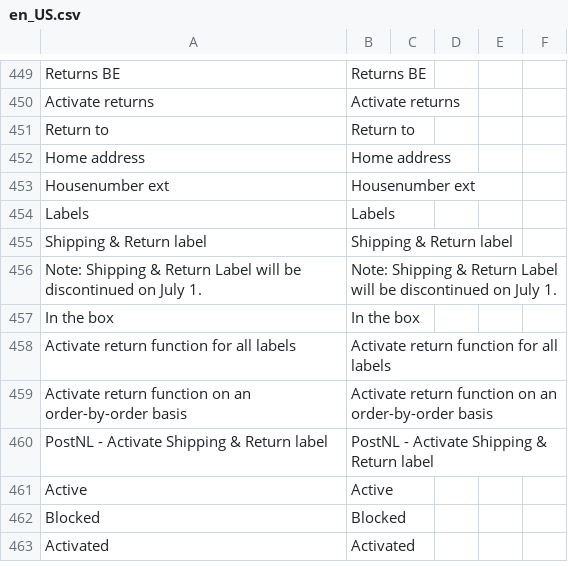
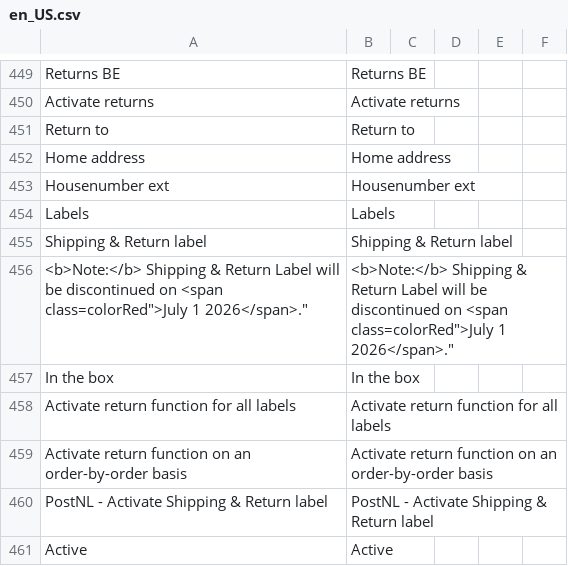
Before and after one commit to postnl/postnl-magento2, a CSV file: i18n/en_US.csv, drawn as a sheet; only a part is shown, gaps mark what is left out; the shorter side is filled out with more unchanged rows; removed rows and columns are numbered as before the commit, all else as after; the diff names each change by its address in the sheet, - before the commit and + after, or states it on an @@ line.

Commit message:
POSTNL-410 - add notification for method discontinue

```diff
--- a/i18n/en_US.csv
+++ b/i18n/en_US.csv
-row 456: Note: Shipping & Return Label will be discontinued on July 1. | Note: Shipping & Return Label will be discontinued on July 1.
+row 456: <b>Note:</b> Shipping & Return Label will be discontinued on <span class=colorRed">July 1 2026</span>." | <b>Note:</b> Shipping & Return Label will be discontinued on <span class=colorRed">July 1 2026</span>."
```
Also changed, not shown: i18n/nl_NL.csv, 1 other file.
